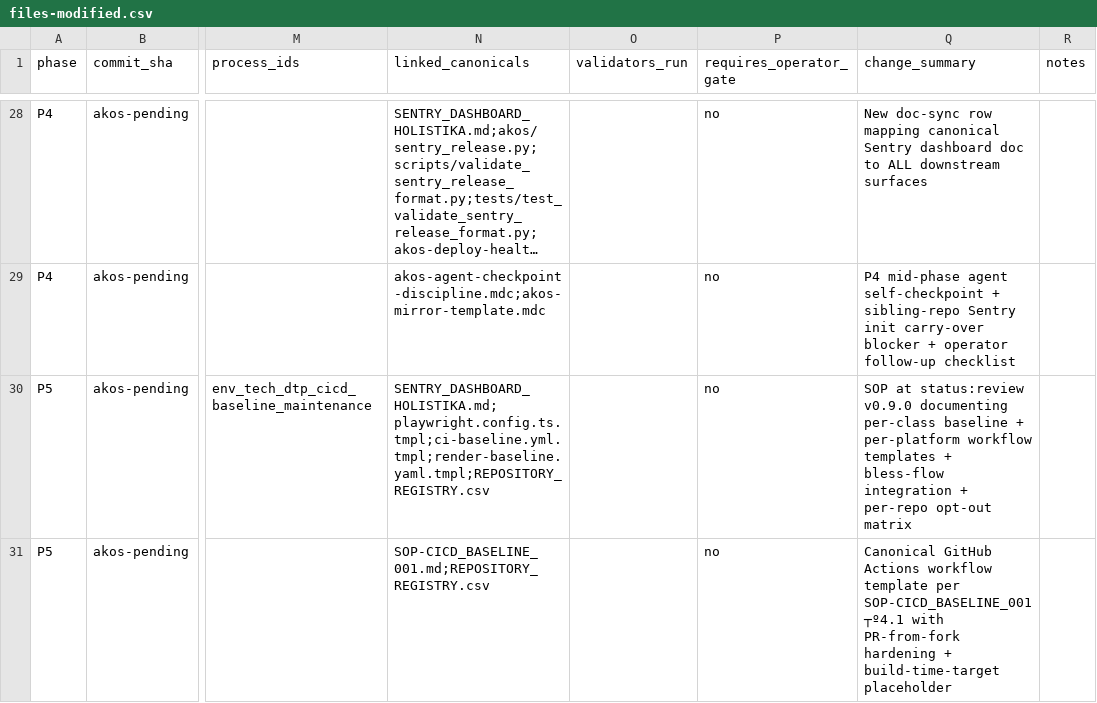
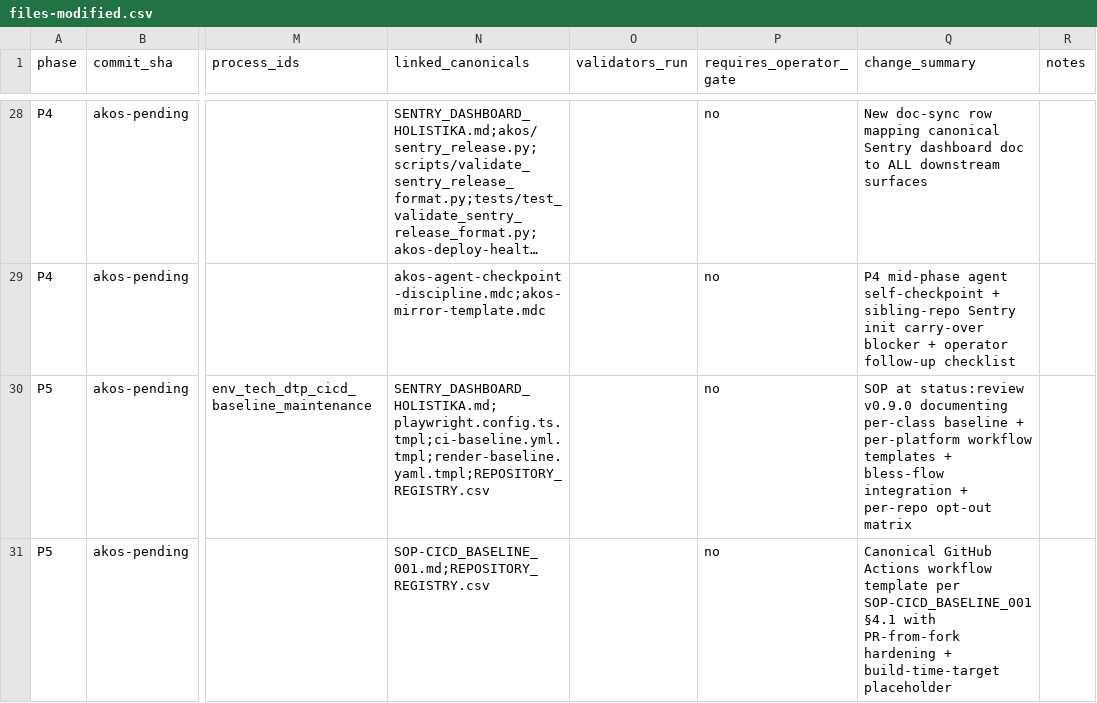
Before and after one commit to FraysaXII/openclaw-akos, a CSV file: docs/wip/planning/68-cicd-discipline-and-observability-maturity/files-modified.csv, drawn as a sheet; only a part is shown, gaps mark what is left out; long unchanged cells end in …; the diff covers the shown part only; the diff names each change by its address in the sheet, - before the commit and + after, or states it on an @@ line.

```diff
--- a/docs/wip/planning/68-cicd-discipline-and-observability-maturity/files-modified.csv
+++ b/docs/wip/planning/68-cicd-discipline-and-observability-maturity/files-modified.csv
-Q31 (change_summary): …per SOP-CICD_BASELINE_001 ┬º4.1 with PR-from-fork…
+Q31 (change_summary): …per SOP-CICD_BASELINE_001 §4.1 with PR-from-fork…
```
Also changed, not shown: 3 edited cells elsewhere in this file, docs/references/hlk/compliance/INITIATIVE_REGISTRY.csv, docs/wip/planning/66-brand-vision-ops-sweep/files-modified.csv, 11 other files.
